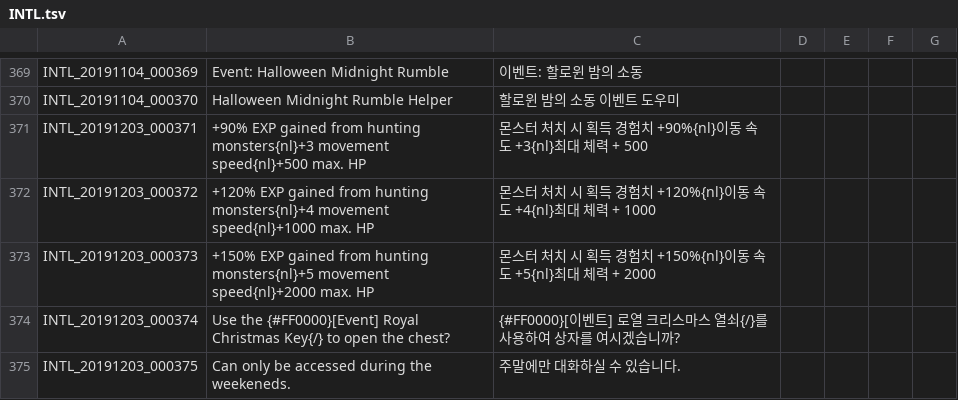
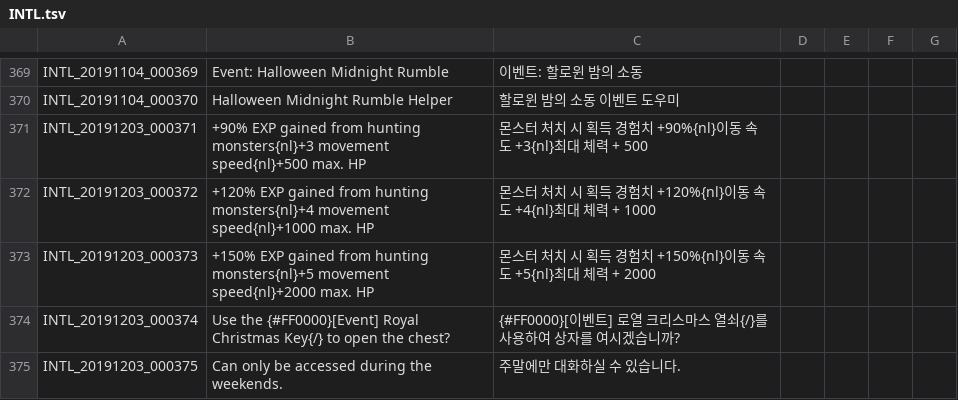
Before and after one commit to Treeofsavior/IndonesianTranslation, a TSV file: INTL.tsv, drawn as a sheet; only a part is shown, gaps mark what is left out.

Commit message:
spellfix

```diff
--- a/INTL.tsv
+++ b/INTL.tsv
@@ -374,2 +374,2 @@ INTL_20191203_000373	+150% EXP gained from hunting monsters{nl}+5 movement speed
 INTL_20191203_000374	Use the {#FF0000}[Event] Royal Christmas Key{/} to open the chest?	{#FF0000}[이벤트] 로열 크리스마스 열쇠{/}를 사용하여 상자를 여시겠습니까?
-INTL_20191203_000375	Can only be accessed during the weekeneds.	주말에만 대화하실 수 있습니다.
+INTL_20191203_000375	Can only be accessed during the weekends.	주말에만 대화하실 수 있습니다.
```
